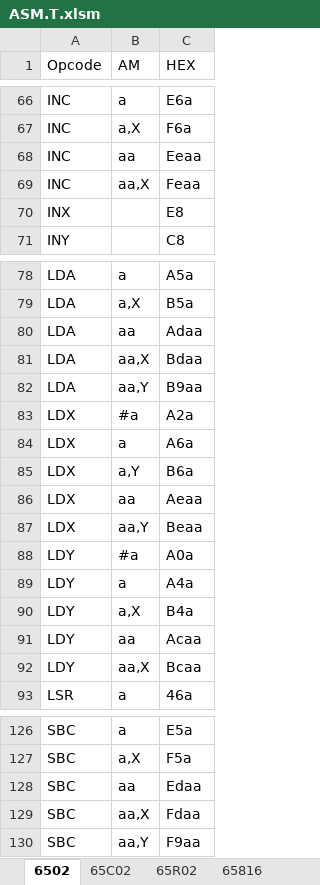
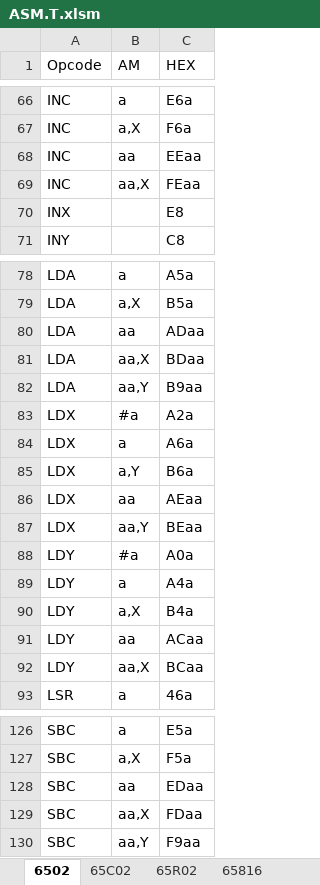
Before and after one commit to A2osX/A2osX, an Excel workbook: .Tools/ASM.T.xlsm, sheet 6502, drawn as a sheet; only a part is shown, gaps mark what is left out; values as stored, in another font and other column widths than the file's, no borders; the diff names each change by its address in the sheet, - before the commit and + after, or states it on an @@ line.

```diff
--- a/.Tools/ASM.T.xlsm (sheet 6502)
+++ b/.Tools/ASM.T.xlsm (sheet 6502)
-C68 (HEX): Eeaa
+C68 (HEX): EEaa
-C69 (HEX): Feaa
+C69 (HEX): FEaa
-C80 (HEX): Adaa
+C80 (HEX): ADaa
-C81 (HEX): Bdaa
+C81 (HEX): BDaa
-C86 (HEX): Aeaa
+C86 (HEX): AEaa
-C87 (HEX): Beaa
+C87 (HEX): BEaa
-C91 (HEX): Acaa
+C91 (HEX): ACaa
-C92 (HEX): Bcaa
+C92 (HEX): BCaa
-C128 (HEX): Edaa
+C128 (HEX): EDaa
-C129 (HEX): Fdaa
+C129 (HEX): FDaa
```
Also changed, not shown: sheet SW16, 28 other files.
